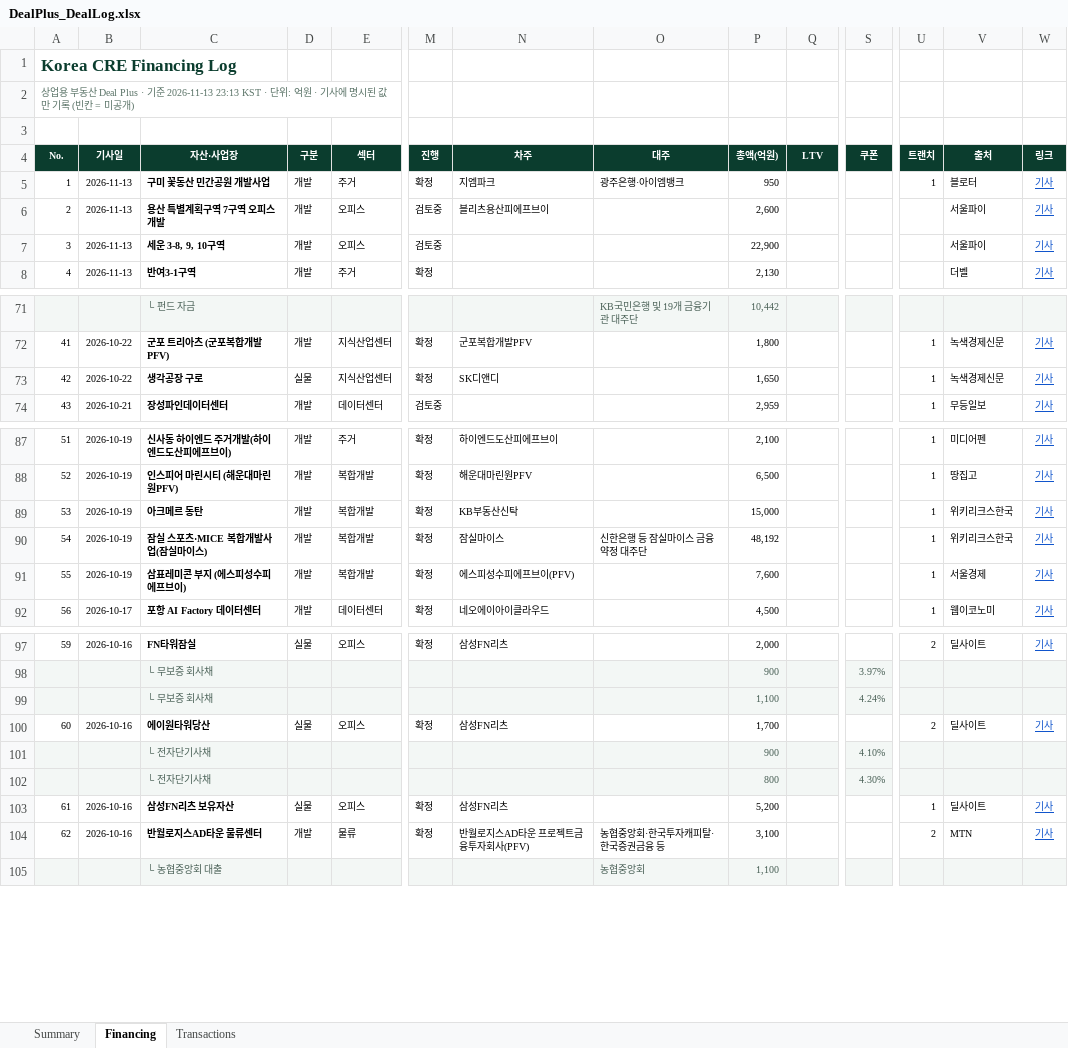
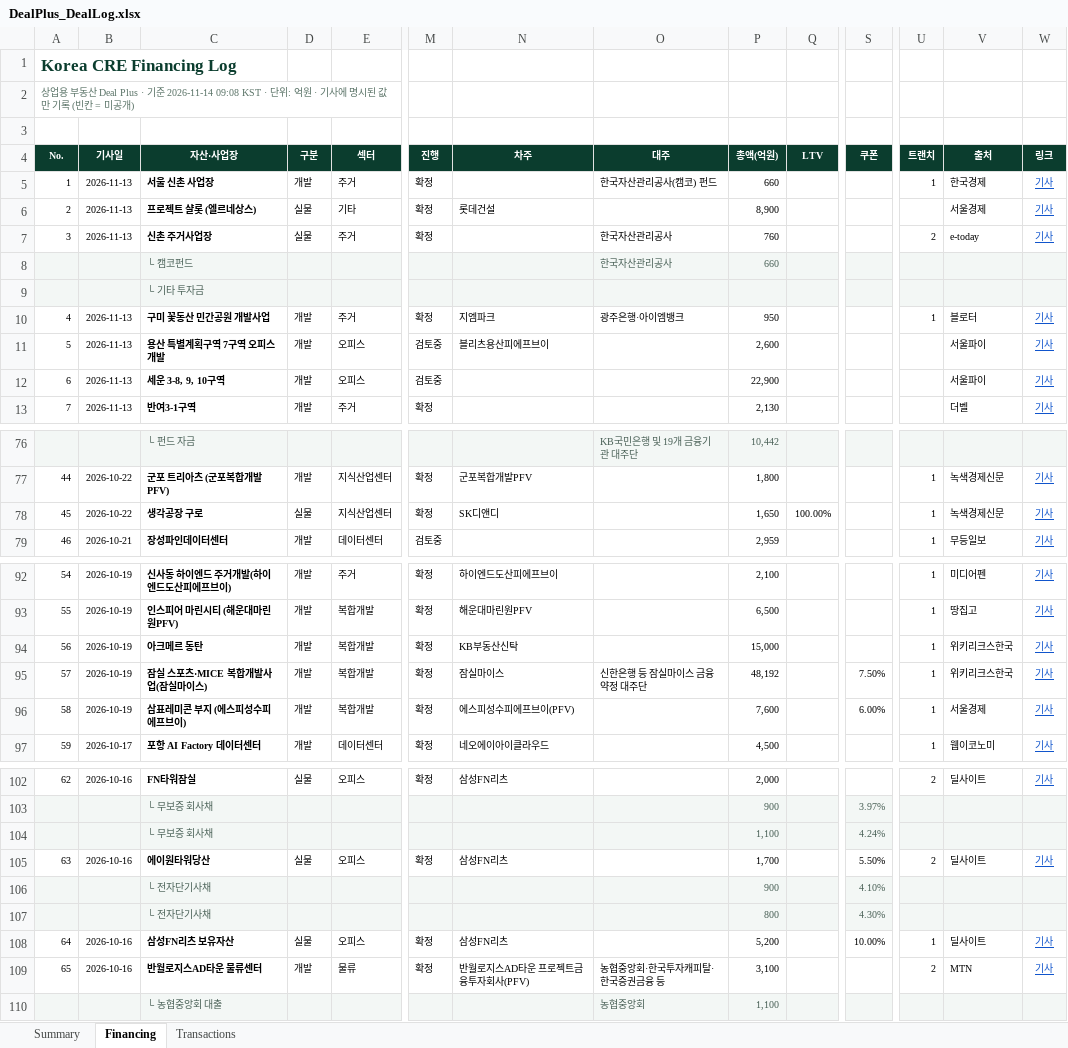
Before and after one commit to krofune/dealplus, an Excel workbook: DealPlus_DealLog.xlsx, sheet Financing, drawn as a sheet; only a part is shown, gaps mark what is left out; values as stored, in another font and other column widths than the file's, no borders; addresses are those after the commit; rows hold the shown columns only; the diff covers the shown part only; the diff names each change by its address in the sheet, - before the commit and + after, or states it on an @@ line.

```diff
--- a/DealPlus_DealLog.xlsx (sheet Financing)
+++ b/DealPlus_DealLog.xlsx (sheet Financing)
@@ column A (No.) renumbered from row 2 down @@
+row 5: 1 | 2026-11-13 | 서울 신촌 사업장 | 개발 | 주거 | 확정 |  | 한국자산관리공사(캠코) 펀드 | 660 |  |  | 1 | 한국경제 | 기사
+row 6: 2 | 2026-11-13 | 프로젝트 샬롯 (엘르네상스) | 실물 | 기타 | 확정 | 롯데건설 |  | 8,900 |  |  |  | 서울경제 | 기사
+row 7: 3 | 2026-11-13 | 신촌 주거사업장 | 실물 | 주거 | 확정 |  | 한국자산관리공사 | 760 |  |  | 2 | e-today | 기사
+row 8:  |  | └ 캠코펀드 |  |  |  |  | 한국자산관리공사 | 660
+row 9:  |  | └ 기타 투자금
-Q78 (LTV): (empty)
+Q78 (LTV): 100.00%
-S95 (쿠폰): (empty)
+S95 (쿠폰): 7.50%
-S96 (쿠폰): (empty)
+S96 (쿠폰): 6.00%
-S105 (쿠폰): (empty)
+S105 (쿠폰): 5.50%
-S108 (쿠폰): (empty)
+S108 (쿠폰): 10.00%
```
Also changed, not shown: 3 edited cells elsewhere in this sheet, sheet Summary, sheet Transactions, 1 other file.
